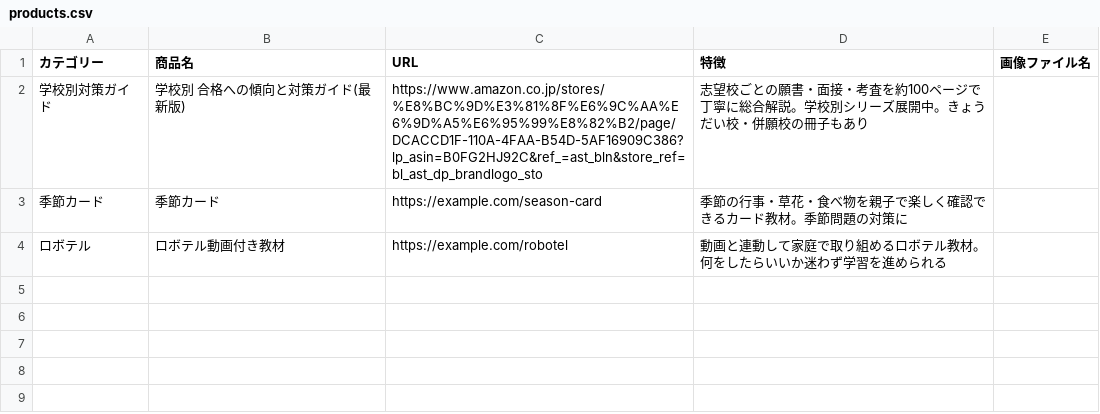
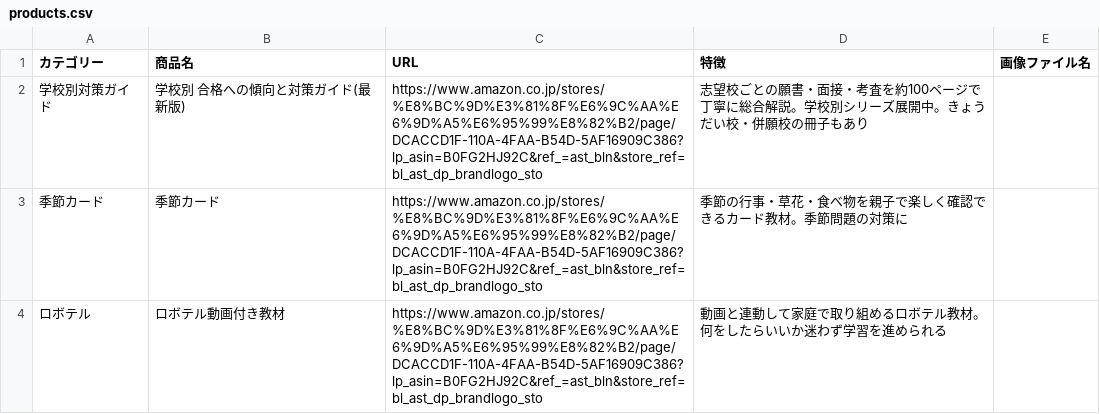
Before and after one commit to asdflkj0724-blip/kmk-imgs, a CSV file: products.csv, drawn as a sheet.

```diff
--- a/products.csv
+++ b/products.csv
@@ -2,3 +2,3 @@
 学校別対策ガイド,学校別 合格への傾向と対策ガイド(最新版),https://www.amazon.co.jp/stores/%E8%BC%9D%E3%81%8F%E6%9C%AA%E6%9D%A5%E6%95%99%E8%82%B2/page/DCACCD1F-110A-4FAA-B54D-5AF16909C386?lp_asin=B0FG2HJ92C&ref_=ast_bln&store_ref=bl_ast_dp_brandlogo_sto,志望校ごとの願書・面接・考査を約100ページで丁寧に総合解説。学校別シリーズ展開中。きょうだい校・併願校の冊子もあり,
-季節カード,季節カード,https://example.com/season-card,季節の行事・草花・食べ物を親子で楽しく確認できるカード教材。季節問題の対策に,
-ロボテル,ロボテル動画付き教材,https://example.com/robotel,動画と連動して家庭で取り組めるロボテル教材。何をしたらいいか迷わず学習を進められる,
+季節カード,季節カード,https://www.amazon.co.jp/stores/%E8%BC%9D%E3%81%8F%E6%9C%AA%E6%9D%A5%E6%95%99%E8%82%B2/page/DCACCD1F-110A-4FAA-B54D-5AF16909C386?lp_asin=B0FG2HJ92C&ref_=ast_bln&store_ref=bl_ast_dp_brandlogo_sto,季節の行事・草花・食べ物を親子で楽しく確認できるカード教材。季節問題の対策に,
+ロボテル,ロボテル動画付き教材,https://www.amazon.co.jp/stores/%E8%BC%9D%E3%81%8F%E6%9C%AA%E6%9D%A5%E6%95%99%E8%82%B2/page/DCACCD1F-110A-4FAA-B54D-5AF16909C386?lp_asin=B0FG2HJ92C&ref_=ast_bln&store_ref=bl_ast_dp_brandlogo_sto,動画と連動して家庭で取り組めるロボテル教材。何をしたらいいか迷わず学習を進められる,
```
